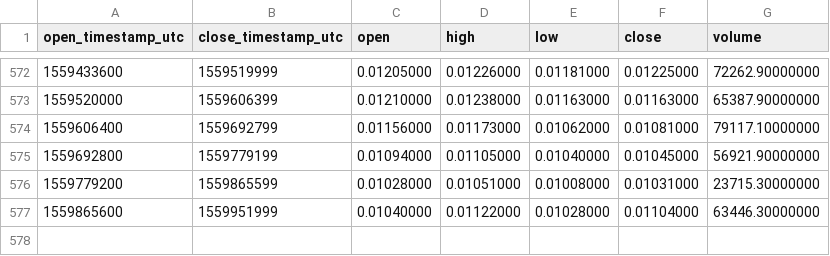
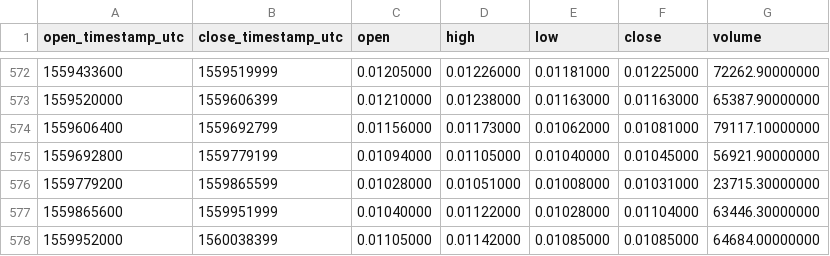
Before and after one commit to cryptobigbro/binance-RDNBNB, a CSV file: binance-RDNBNB-1d.csv, drawn as a sheet; only a part is shown, gaps mark what is left out; the diff names each change by its address in the sheet, - before the commit and + after, or states it on an @@ line.

Commit message:
Update OHLCV data.

```diff
--- a/binance-RDNBNB-1d.csv
+++ b/binance-RDNBNB-1d.csv
+row 578: 1559952000 | 1560038399 | 0.01105000 | 0.01142000 | 0.01085000 | 0.01085000 | 64684.00000000
```
Also changed, not shown: 1 other file.
